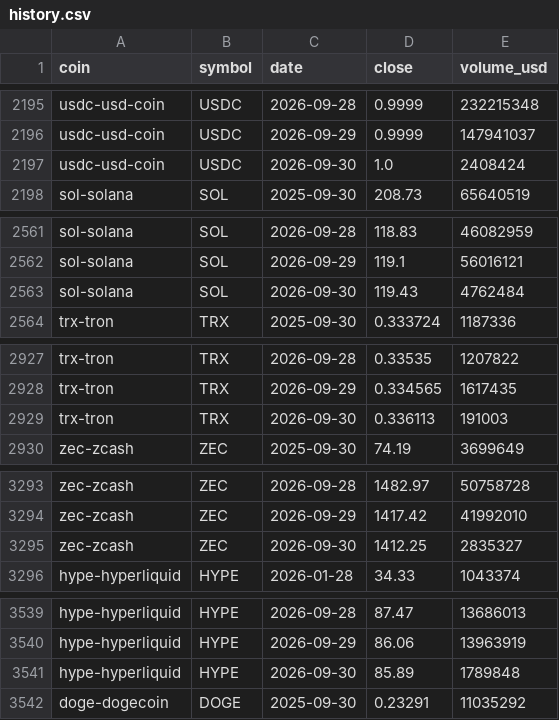
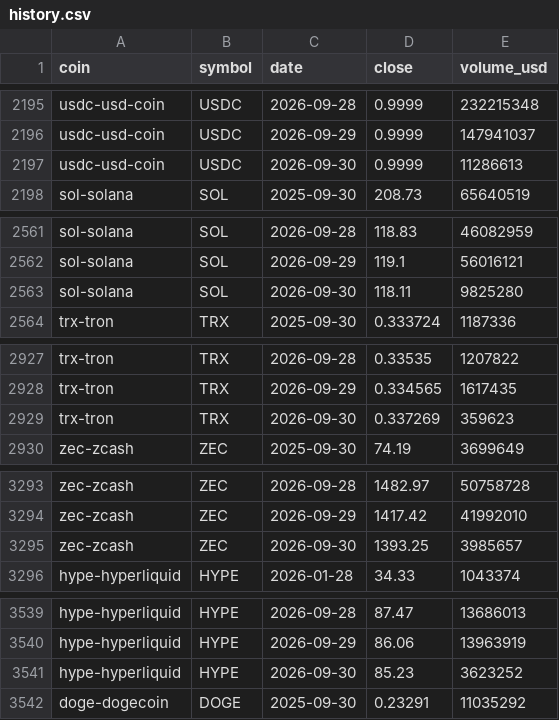
Before and after one commit to harsh-github007/Digital-Currency, a CSV file: data/history.csv, drawn as a sheet; only a part is shown, gaps mark what is left out; the diff covers the shown part only.

```diff
--- a/data/history.csv
+++ b/data/history.csv
@@ -2196,3 +2196,3 @@ usdc-usd-coin,USDC,2026-09-28,0.9999,232215348
 usdc-usd-coin,USDC,2026-09-29,0.9999,147941037
-usdc-usd-coin,USDC,2026-09-30,1.0,2408424
+usdc-usd-coin,USDC,2026-09-30,0.9999,11286613
 sol-solana,SOL,2025-09-30,208.73,65640519
@@ -2562,3 +2562,3 @@ sol-solana,SOL,2026-09-28,118.83,46082959
 sol-solana,SOL,2026-09-29,119.1,56016121
-sol-solana,SOL,2026-09-30,119.43,4762484
+sol-solana,SOL,2026-09-30,118.11,9825280
 trx-tron,TRX,2025-09-30,0.333724,1187336
@@ -2928,3 +2928,3 @@ trx-tron,TRX,2026-09-28,0.33535,1207822
 trx-tron,TRX,2026-09-29,0.334565,1617435
-trx-tron,TRX,2026-09-30,0.336113,191003
+trx-tron,TRX,2026-09-30,0.337269,359623
 zec-zcash,ZEC,2025-09-30,74.19,3699649
@@ -3294,3 +3294,3 @@ zec-zcash,ZEC,2026-09-28,1482.97,50758728
 zec-zcash,ZEC,2026-09-29,1417.42,41992010
-zec-zcash,ZEC,2026-09-30,1412.25,2835327
+zec-zcash,ZEC,2026-09-30,1393.25,3985657
 hype-hyperliquid,HYPE,2026-01-28,34.33,1043374
@@ -3540,3 +3540,3 @@ hype-hyperliquid,HYPE,2026-09-28,87.47,13686013
 hype-hyperliquid,HYPE,2026-09-29,86.06,13963919
-hype-hyperliquid,HYPE,2026-09-30,85.89,1789848
+hype-hyperliquid,HYPE,2026-09-30,85.23,3623252
 doge-dogecoin,DOGE,2025-09-30,0.23291,11035292
```
Also changed, not shown: 32 edited cells elsewhere in this file, 2 other files.
